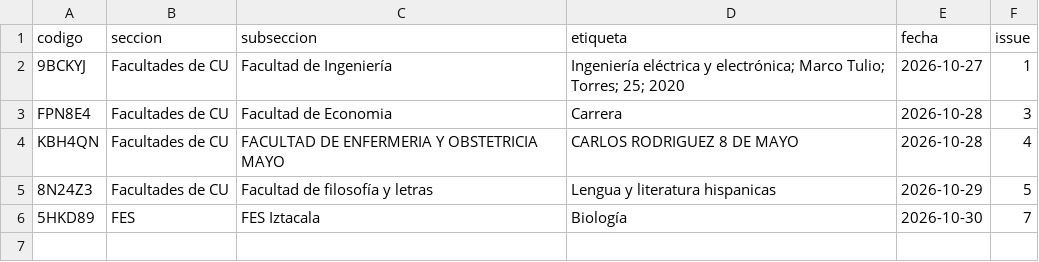
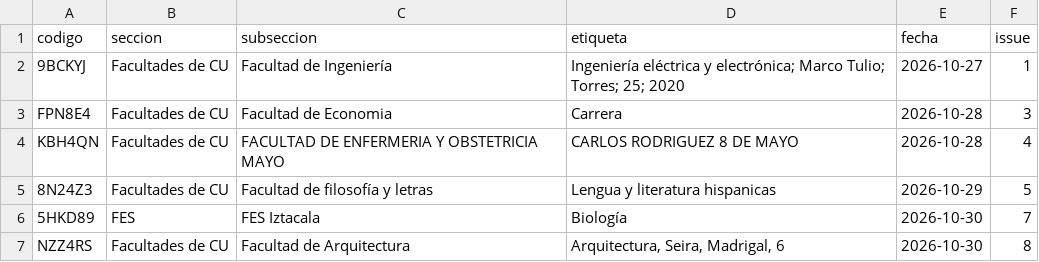
Before and after one commit to chequezeki/espacio-unam-codigos, a CSV file: datos/comunidad.csv, drawn as a sheet; the diff names each change by its address in the sheet, - before the commit and + after, or states it on an @@ line.

```diff
--- a/datos/comunidad.csv
+++ b/datos/comunidad.csv
+row 7: NZZ4RS | Facultades de CU | Facultad de Arquitectura | Arquitectura, Seira, Madrigal, 6 | 2026-10-30 | 8
```
Also changed, not shown: 3 other files.
